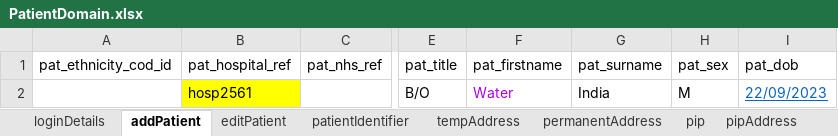
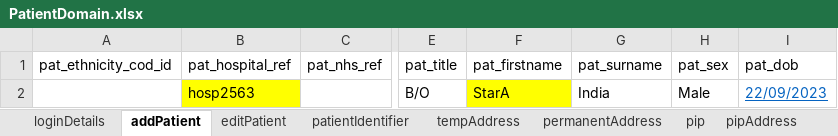
Before and after one commit to manojvyavahare27/C4Automation, an Excel workbook: ExcelFiles/PatientDomain.xlsx, sheet addPatient, drawn as a sheet; only a part is shown, gaps mark what is left out; values as stored, in another font and other column widths than the file's, no borders; the diff names each change by its address in the sheet, - before the commit and + after, or states it on an @@ line.

Commit message:
Patient excel

```diff
--- a/ExcelFiles/PatientDomain.xlsx (sheet addPatient)
+++ b/ExcelFiles/PatientDomain.xlsx (sheet addPatient)
-B2 (pat_hospital_ref): hosp2561
+B2 (pat_hospital_ref): hosp2563
-F2 (pat_firstname): Water
+F2 (pat_firstname): StarA
@@ F2 fill: none → #FFFF00, text colour: #AF00DB → black @@
-H2 (pat_sex): M
+H2 (pat_sex): Male
```
Also changed, not shown: sheet patientIdentifier, sheet patDetails, sheet editPatient, sheet SPpatientIdentifier, sheet SPeditPatient.
